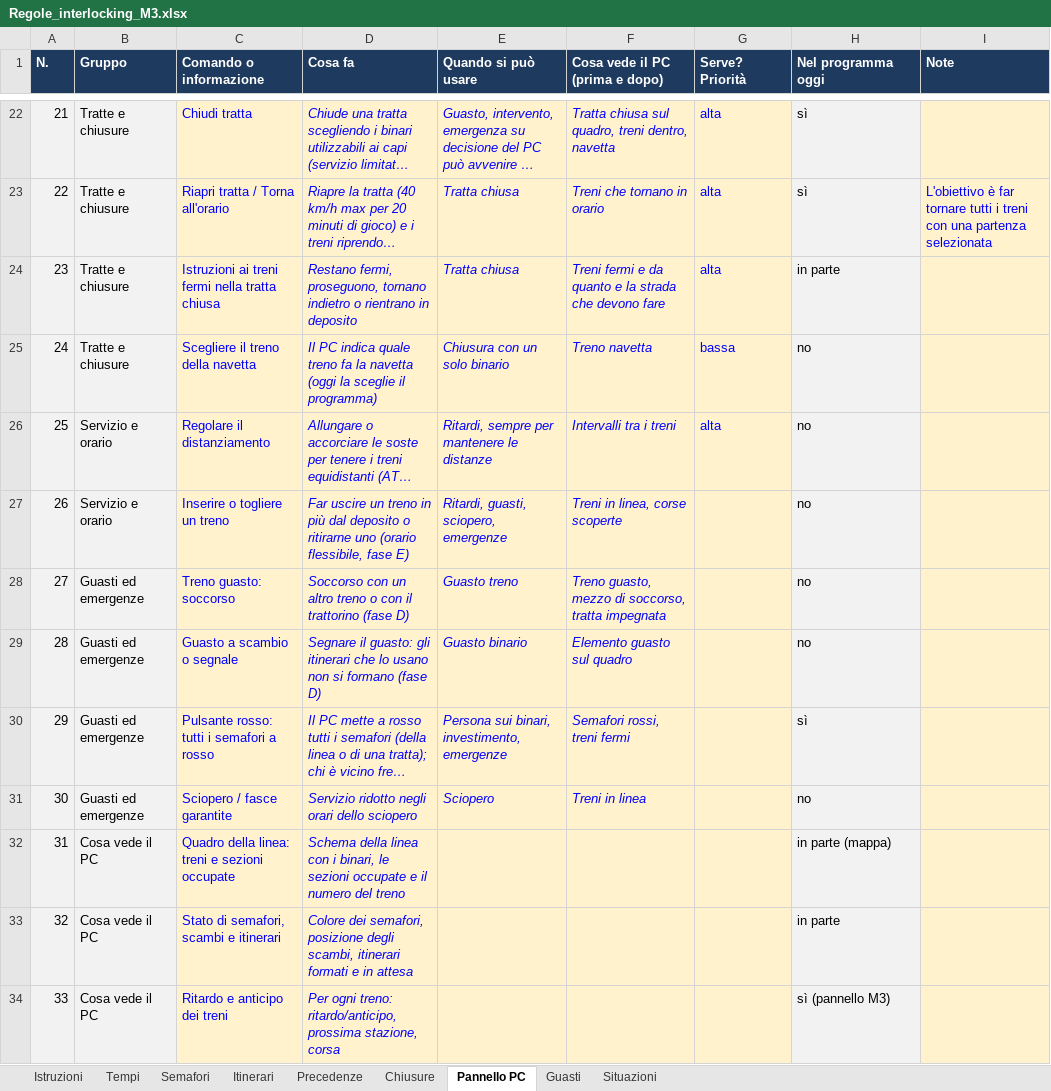
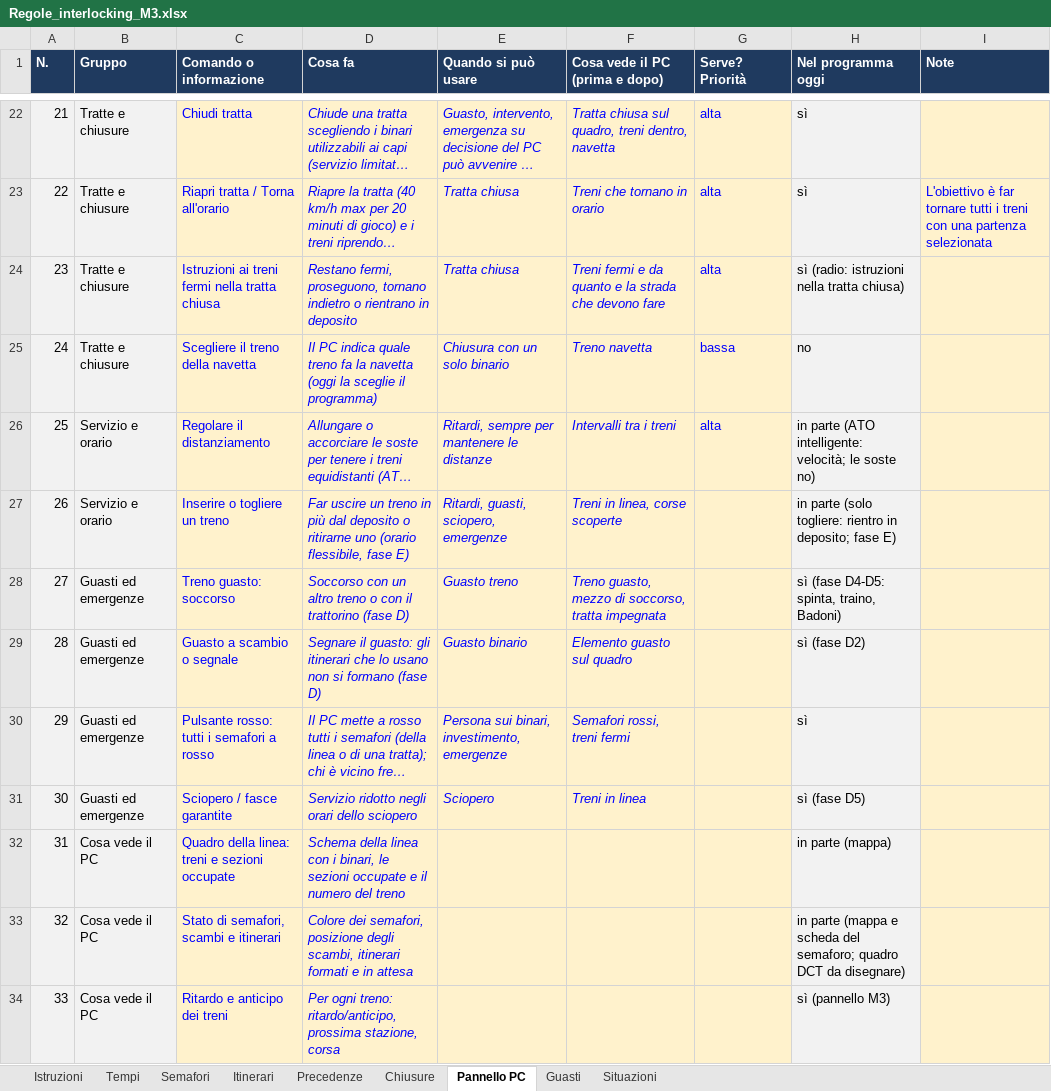
Before and after one commit to Frafire/milano-transit-live, an Excel workbook: data/Regole_interlocking_M3.xlsx, sheet Pannello PC, drawn as a sheet; only a part is shown, gaps mark what is left out; long unchanged cells end in …; values as stored, in another font and other column widths than the file's, no borders; the diff covers the shown part only; the diff names each change by its address in the sheet, - before the commit and + after, or states it on an @@ line.

```diff
--- a/data/Regole_interlocking_M3.xlsx (sheet Pannello PC)
+++ b/data/Regole_interlocking_M3.xlsx (sheet Pannello PC)
-H24 (Nel programma oggi): in parte
+H24 (Nel programma oggi): sì (radio: istruzioni nella tratta chiusa)
-H26 (Nel programma oggi): no
+H26 (Nel programma oggi): in parte (ATO intelligente: velocità; le soste no)
-H27 (Nel programma oggi): no
+H27 (Nel programma oggi): in parte (solo togliere: rientro in deposito; fase E)
-H28 (Nel programma oggi): no
+H28 (Nel programma oggi): sì (fase D4-D5: spinta, traino, Badoni)
-H29 (Nel programma oggi): no
+H29 (Nel programma oggi): sì (fase D2)
-H31 (Nel programma oggi): no
+H31 (Nel programma oggi): sì (fase D5)
-H33 (Nel programma oggi): in parte
+H33 (Nel programma oggi): in parte (mappa e scheda del semaforo; quadro DCT da disegnare)
```
Also changed, not shown: 12 edited cells elsewhere in this sheet, sheet Chiusure, sheet Guasti, docs/planning/milano-transit-live-roadmap.xlsx, 3 other files.
